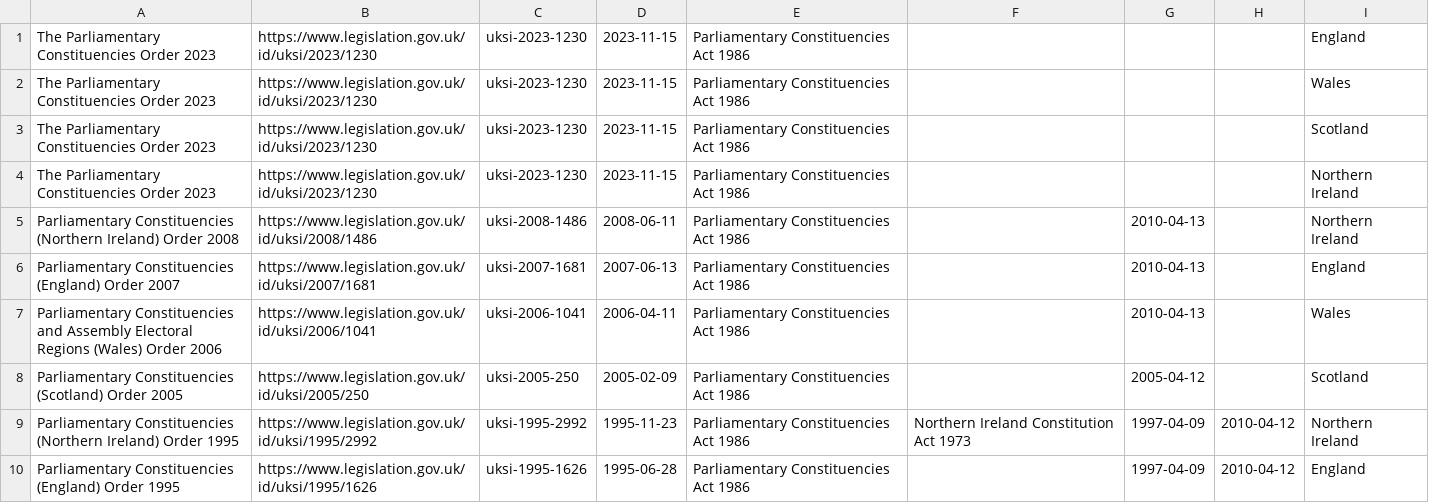
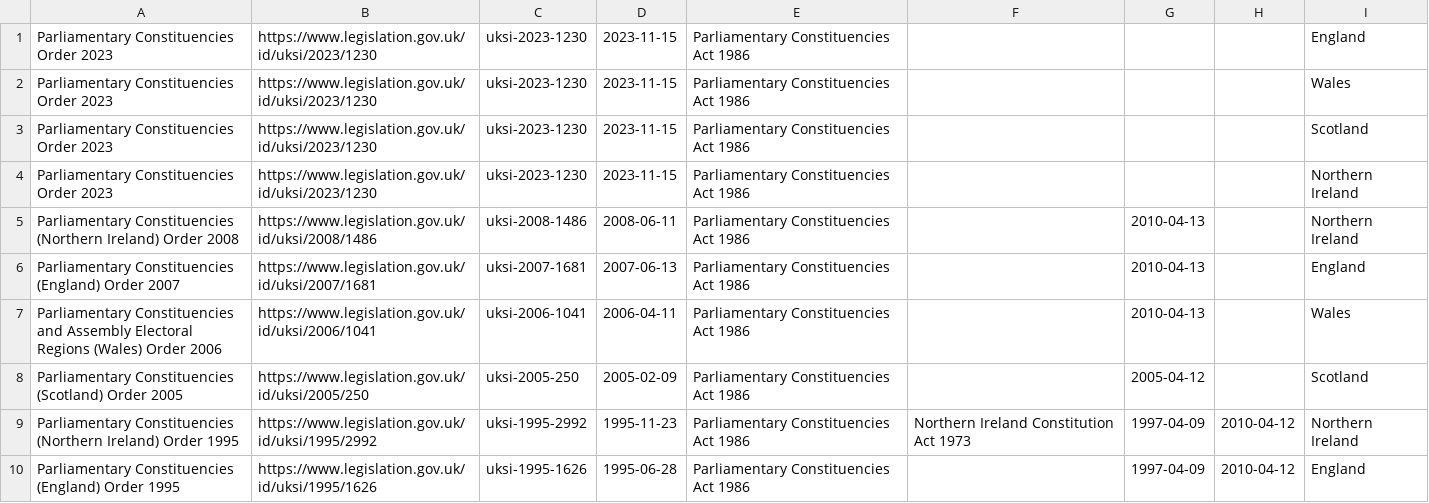
Before and after one commit to ukparliament/psephology, a CSV file: db/data/legislation/orders.csv, drawn as a sheet; only a part is shown.

Commit message:
dropped The from orde title

```diff
--- a/db/data/legislation/orders.csv
+++ b/db/data/legislation/orders.csv
@@ -1,5 +1,5 @@
-The Parliamentary Constituencies Order 2023,https://www.legislation.gov.uk/id/uksi/2023/1230,uksi-2023-1230,2023-11-15,Parliamentary Constituencies Act 1986,,,,England,
-The Parliamentary Constituencies Order 2023,https://www.legislation.gov.uk/id/uksi/2023/1230,uksi-2023-1230,2023-11-15,Parliamentary Constituencies Act 1986,,,,Wales,
-The Parliamentary Constituencies Order 2023,https://www.legislation.gov.uk/id/uksi/2023/1230,uksi-2023-1230,2023-11-15,Parliamentary Constituencies Act 1986,,,,Scotland,
-The Parliamentary Constituencies Order 2023,https://www.legislation.gov.uk/id/uksi/2023/1230,uksi-2023-1230,2023-11-15,Parliamentary Constituencies Act 1986,,,,Northern Ireland,
+Parliamentary Constituencies Order 2023,https://www.legislation.gov.uk/id/uksi/2023/1230,uksi-2023-1230,2023-11-15,Parliamentary Constituencies Act 1986,,,,England,
+Parliamentary Constituencies Order 2023,https://www.legislation.gov.uk/id/uksi/2023/1230,uksi-2023-1230,2023-11-15,Parliamentary Constituencies Act 1986,,,,Wales,
+Parliamentary Constituencies Order 2023,https://www.legislation.gov.uk/id/uksi/2023/1230,uksi-2023-1230,2023-11-15,Parliamentary Constituencies Act 1986,,,,Scotland,
+Parliamentary Constituencies Order 2023,https://www.legislation.gov.uk/id/uksi/2023/1230,uksi-2023-1230,2023-11-15,Parliamentary Constituencies Act 1986,,,,Northern Ireland,
 Parliamentary Constituencies (Northern Ireland) Order 2008,https://www.legislation.gov.uk/id/uksi/2008/1486,uksi-2008-1486,2008-06-11,Parliamentary Constituencies Act 1986,,2010-04-13,,Northern Ireland,
```
